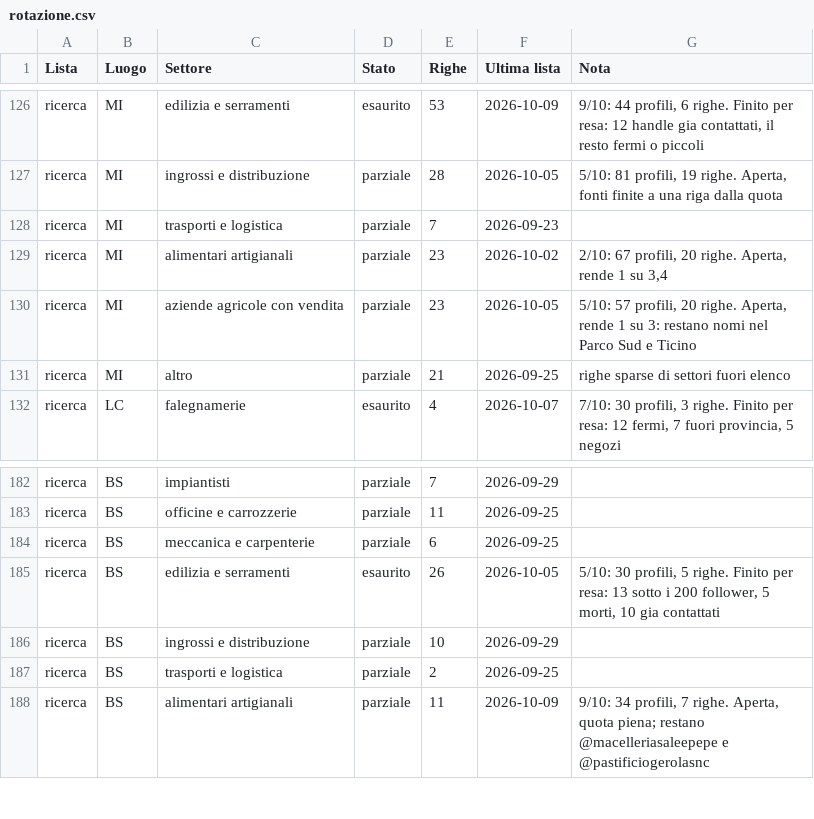
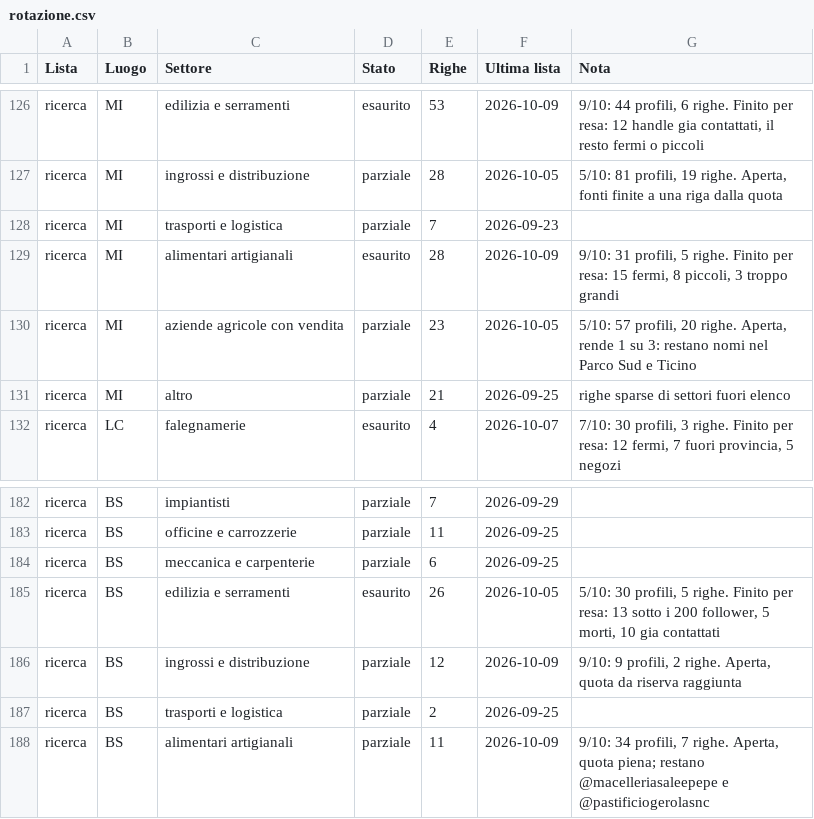
Before and after one commit to Nixo999/denki-brain, a CSV file: 02-Sales/liste/rotazione.csv, drawn as a sheet; only a part is shown, gaps mark what is left out.

```diff
--- a/02-Sales/liste/rotazione.csv
+++ b/02-Sales/liste/rotazione.csv
@@ -128,3 +128,3 @@ ricerca,MI,ingrossi e distribuzione,parziale,28,2026-10-05,"5/10: 81 profili, 19
 ricerca,MI,trasporti e logistica,parziale,7,2026-09-23,
-ricerca,MI,alimentari artigianali,parziale,23,2026-10-02,"2/10: 67 profili, 20 righe. Aperta, rende 1 su 3,4"
+ricerca,MI,alimentari artigianali,esaurito,28,2026-10-09,"9/10: 31 profili, 5 righe. Finito per resa: 15 fermi, 8 piccoli, 3 troppo grandi"
 ricerca,MI,aziende agricole con vendita,parziale,23,2026-10-05,"5/10: 57 profili, 20 righe. Aperta, rende 1 su 3: restano nomi nel Parco Sud e Ticino"
@@ -185,3 +185,3 @@ ricerca,BS,meccanica e carpenterie,parziale,6,2026-09-25,
 ricerca,BS,edilizia e serramenti,esaurito,26,2026-10-05,"5/10: 30 profili, 5 righe. Finito per resa: 13 sotto i 200 follower, 5 morti, 10 gia contattati"
-ricerca,BS,ingrossi e distribuzione,parziale,10,2026-09-29,
+ricerca,BS,ingrossi e distribuzione,parziale,12,2026-10-09,"9/10: 9 profili, 2 righe. Aperta, quota da riserva raggiunta"
 ricerca,BS,trasporti e logistica,parziale,2,2026-09-25,
```
Also changed, not shown: 2 other files.
